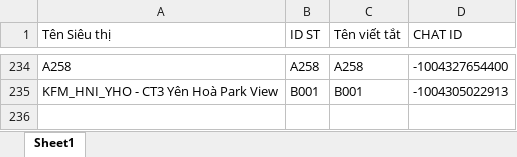
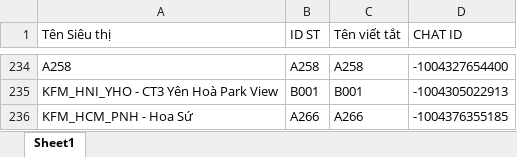
Before and after one commit to aresphamha/Doi_Soat_Dong_Mat, an Excel workbook: SPAM_PHIEU_CHUYEN/CONFIG_DATA/Danh_Sach_Sieu_Thi_Dong_Mat.xlsx, sheet Sheet1, drawn as a sheet; only a part is shown, gaps mark what is left out; values as stored, in another font and other column widths than the file's, no borders; the diff names each change by its address in the sheet, - before the commit and + after, or states it on an @@ line.

Commit message:
Cập nhật Tool Hậu Kiểm Kho Khô hỗ trợ lọc phiếu Còn hậu kiểm cho CKO và siêu thị chỉ định

```diff
--- a/SPAM_PHIEU_CHUYEN/CONFIG_DATA/Danh_Sach_Sieu_Thi_Dong_Mat.xlsx (sheet Sheet1)
+++ b/SPAM_PHIEU_CHUYEN/CONFIG_DATA/Danh_Sach_Sieu_Thi_Dong_Mat.xlsx (sheet Sheet1)
+row 236: KFM_HCM_PNH - Hoa Sứ | A266 | A266 | -1004376355185
```
Also changed, not shown: SPAM_PHIEU_CHUYEN/CHI TIẾT MÁT/Danh sách Siêu thị.xlsx, SPAM_PHIEU_CHUYEN/CHI TIẾT THỊT CÁ/Danh sách Siêu thị.xlsx, 7 other files.
